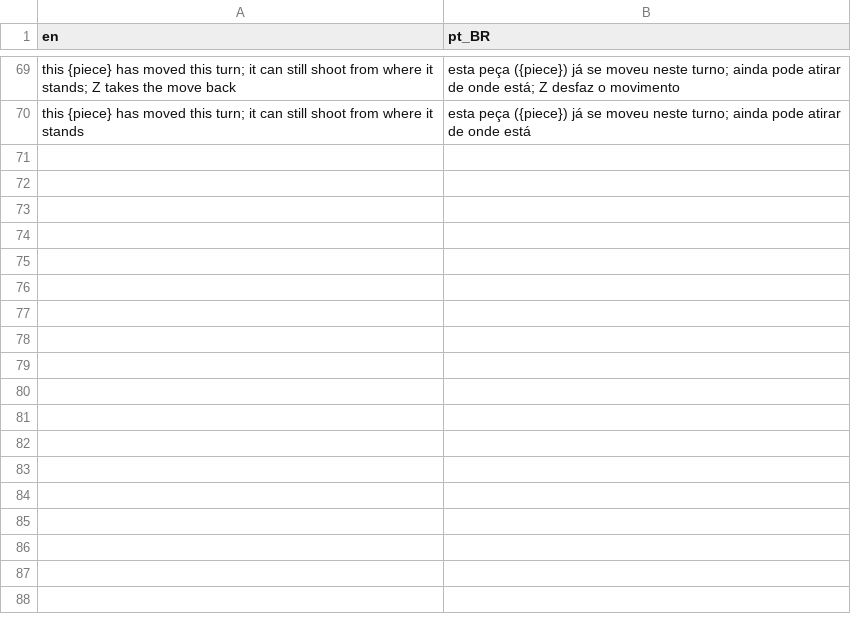
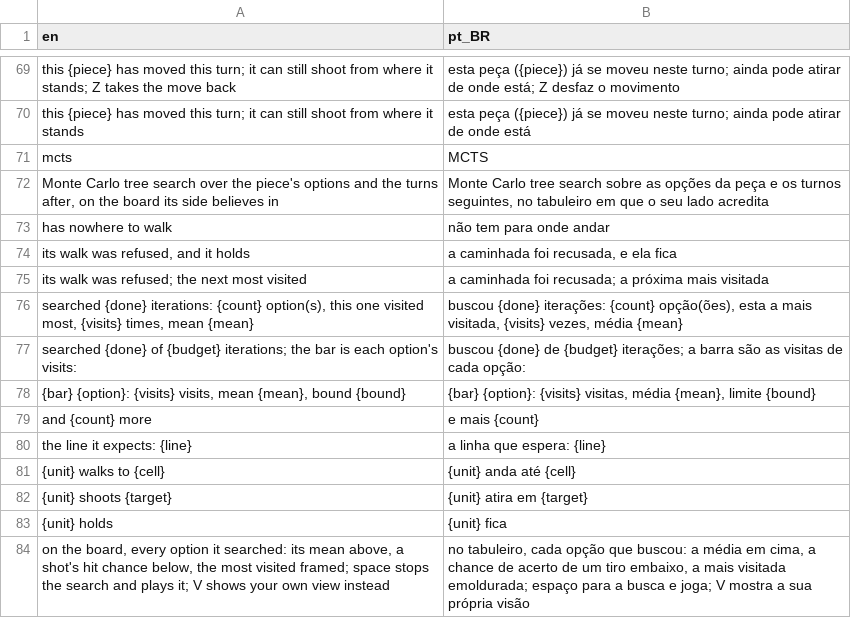
Before and after one commit to boscocp/game-ai-kit, a CSV file: godot/locale/squad.csv, drawn as a sheet; only a part is shown, gaps mark what is left out; the diff names each change by its address in the sheet, - before the commit and + after, or states it on an @@ line.

Commit message:
feat: T87, MCTS plays the XCOM-style mode (wave 125)
`SquadSearchGame` is the squad's side of `GakAdversarialGame`: a position
is one piece's question (hold, a walk by cell, a shot by target), a shot
is a hit and a miss at the chance the person is shown, a question with
one answer is passed over, and the score is health over a full squad's.
Its Python twin holds `MonteCarloSearch` in both languages to the same
root visits on three positions (`make test-squad-search-vectors`).

`MctsSquad`, a row of `SquadRoster`, searches the board its side
believes in: unseen enemies where last seen, as hurt as then. In the
scene it thinks a frame at a time (`keep_thinking`), its root's visits,
means and bounds drawn growing, then the line it expects
(`MonteCarloSearch.principal_line`); space plays it early. T85's
does-not-cheat check, now shared, holds it and catches two planted
searchers. `make measure-squad-mcts` measures it against the weighed
enemy.

```diff
--- a/godot/locale/squad.csv
+++ b/godot/locale/squad.csv
+row 71: mcts | MCTS
+row 72: Monte Carlo tree search over the piece's options and the turns after, on the board its side believes in | Monte Carlo tree search sobre as opções da peça e os turnos seguintes, no tabuleiro em que o seu lado acredita
+row 73: has nowhere to walk | não tem para onde andar
+row 74: its walk was refused, and it holds | a caminhada foi recusada, e ela fica
+row 75: its walk was refused; the next most visited | a caminhada foi recusada; a próxima mais visitada
+row 76: searched {done} iterations: {count} option(s), this one visited most, {visits} times, mean {mean} | buscou {done} iterações: {count} opção(ões), esta a mais visitada, {visits} vezes, média {mean}
+row 77: searched {done} of {budget} iterations; the bar is each option's visits: | buscou {done} de {budget} iterações; a barra são as visitas de cada opção:
+row 78: {bar} {option}: {visits} visits, mean {mean}, bound {bound} | {bar} {option}: {visits} visitas, média {mean}, limite {bound}
+row 79: and {count} more | e mais {count}
+row 80: the line it expects: {line} | a linha que espera: {line}
+row 81: {unit} walks to {cell} | {unit} anda até {cell}
+row 82: {unit} shoots {target} | {unit} atira em {target}
+row 83: {unit} holds | {unit} fica
+row 84: on the board, every option it searched: its mean above, a shot's hit chance below, the most visited framed; space stops the search and plays it; V shows your own view instead | no tabuleiro, cada opção que buscou: a média em cima, a chance de acerto de um tiro embaixo, a mais visitada emoldurada; espaço para a busca e joga; V mostra a sua própria visão
```
Also changed, not shown: 39 other files.
